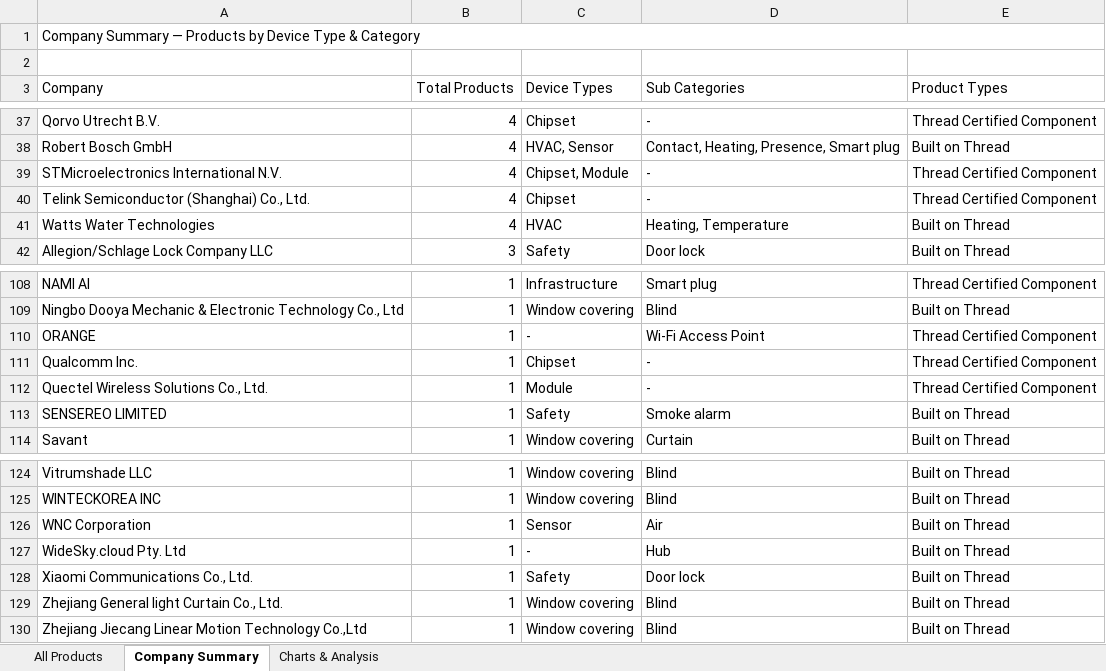
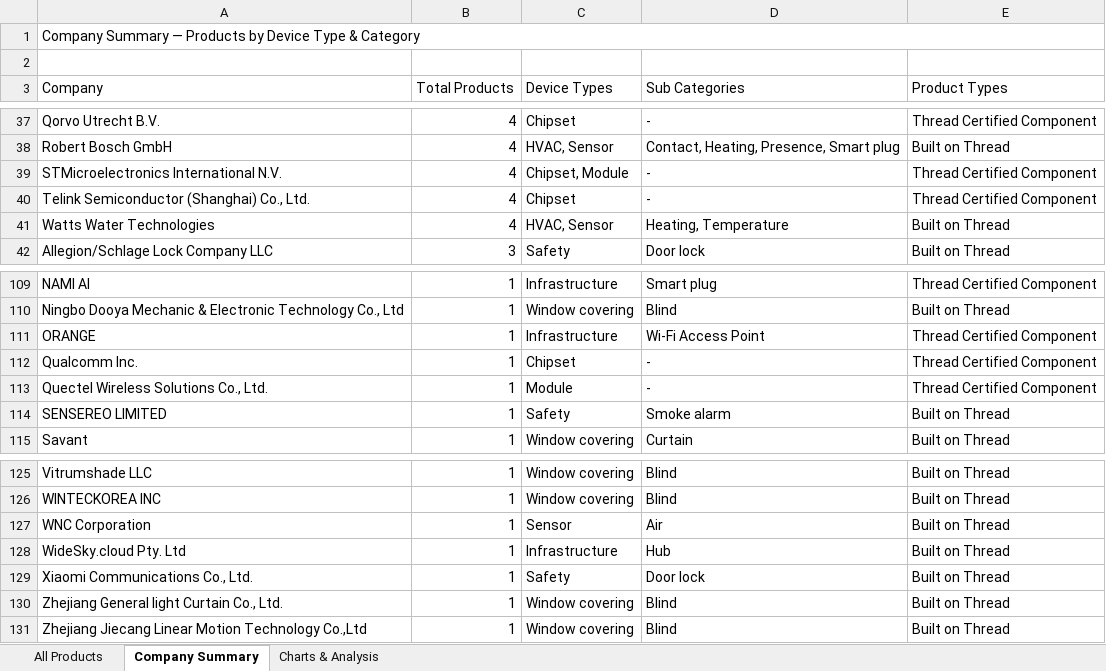
Before and after one commit to simonyoyo2022/thread-certified-products, an Excel workbook: Thread_Certified_Products_All.xlsx, sheet Company Summary, drawn as a sheet; only a part is shown, gaps mark what is left out; values as stored, in another font and other column widths than the file's, no cell formats; addresses are those after the commit; the diff covers the shown part only; the diff names each change by its address in the sheet, - before the commit and + after, or states it on an @@ line.

```diff
--- a/Thread_Certified_Products_All.xlsx (sheet Company Summary)
+++ b/Thread_Certified_Products_All.xlsx (sheet Company Summary)
-C41 (Device Types): HVAC
+C41 (Device Types): HVAC, Sensor
-C111 (Device Types): -
+C111 (Device Types): Infrastructure
-C128 (Device Types): -
+C128 (Device Types): Infrastructure
```
Also changed, not shown: 1 added row and 8 edited cells elsewhere in this sheet, sheet All Products, sheet Charts & Analysis, cell formats, charts or pictures, 2 other files.
